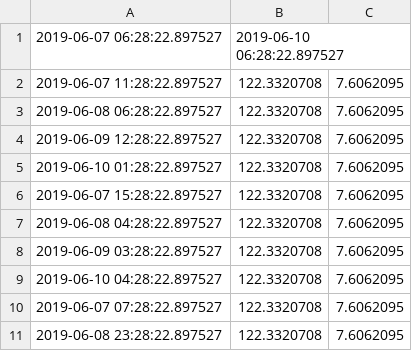
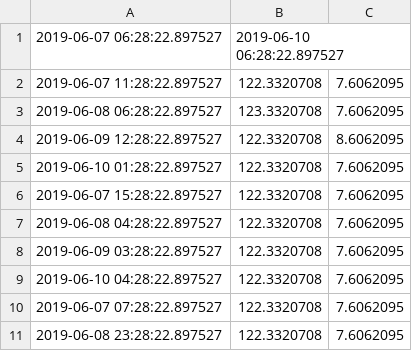
Before and after one commit to albendz/albendz-code-share, a CSV file: file_manager/processed_file.csv, drawn as a sheet.

```diff
--- a/file_manager/processed_file.csv
+++ b/file_manager/processed_file.csv
@@ -2,4 +2,4 @@
 2019-06-07 11:28:22.897527,122.3320708,7.6062095
-2019-06-08 06:28:22.897527,122.3320708,7.6062095
-2019-06-09 12:28:22.897527,122.3320708,7.6062095
+2019-06-08 06:28:22.897527,123.3320708,7.6062095
+2019-06-09 12:28:22.897527,122.3320708,8.6062095
 2019-06-10 01:28:22.897527,122.3320708,7.6062095
```
Also changed, not shown: 3 other files.
